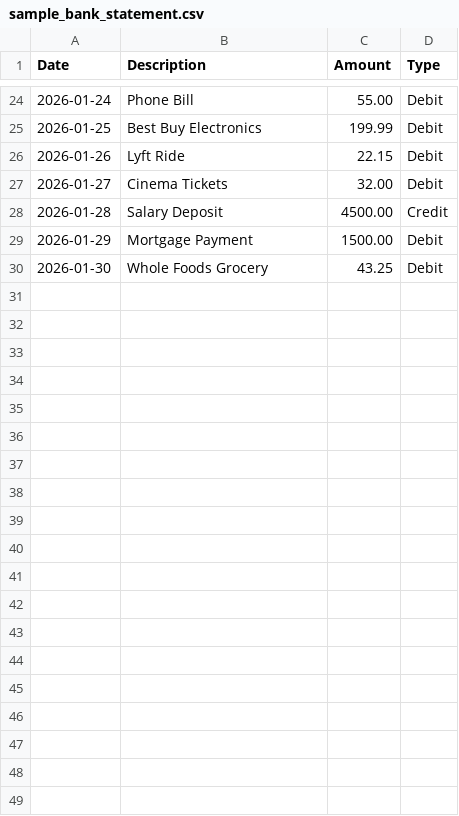
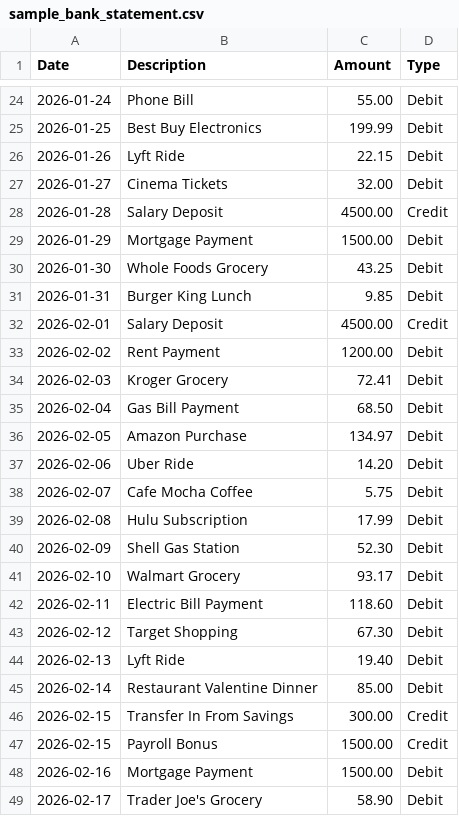
Before and after one commit to ghanemhm/Personal-Finance-Tracker, a CSV file: sample_bank_statement.csv, drawn as a sheet; only a part is shown, gaps mark what is left out.

```diff
--- a/sample_bank_statement.csv
+++ b/sample_bank_statement.csv
@@ -30 +30,20 @@ Date,Description,Amount,Type
 2026-01-30,Whole Foods Grocery,43.25,Debit
+2026-01-31,Burger King Lunch,9.85,Debit
+2026-02-01,Salary Deposit,4500.00,Credit
+2026-02-02,Rent Payment,1200.00,Debit
+2026-02-03,Kroger Grocery,72.41,Debit
+2026-02-04,Gas Bill Payment,68.50,Debit
+2026-02-05,Amazon Purchase,134.97,Debit
+2026-02-06,Uber Ride,14.20,Debit
+2026-02-07,Cafe Mocha Coffee,5.75,Debit
+2026-02-08,Hulu Subscription,17.99,Debit
+2026-02-09,Shell Gas Station,52.30,Debit
+2026-02-10,Walmart Grocery,93.17,Debit
+2026-02-11,Electric Bill Payment,118.60,Debit
+2026-02-12,Target Shopping,67.30,Debit
+2026-02-13,Lyft Ride,19.40,Debit
+2026-02-14,Restaurant Valentine Dinner,85.00,Debit
+2026-02-15,Transfer In From Savings,300.00,Credit
+2026-02-15,Payroll Bonus,1500.00,Credit
+2026-02-16,Mortgage Payment,1500.00,Debit
+2026-02-17,Trader Joe's Grocery,58.90,Debit
```
